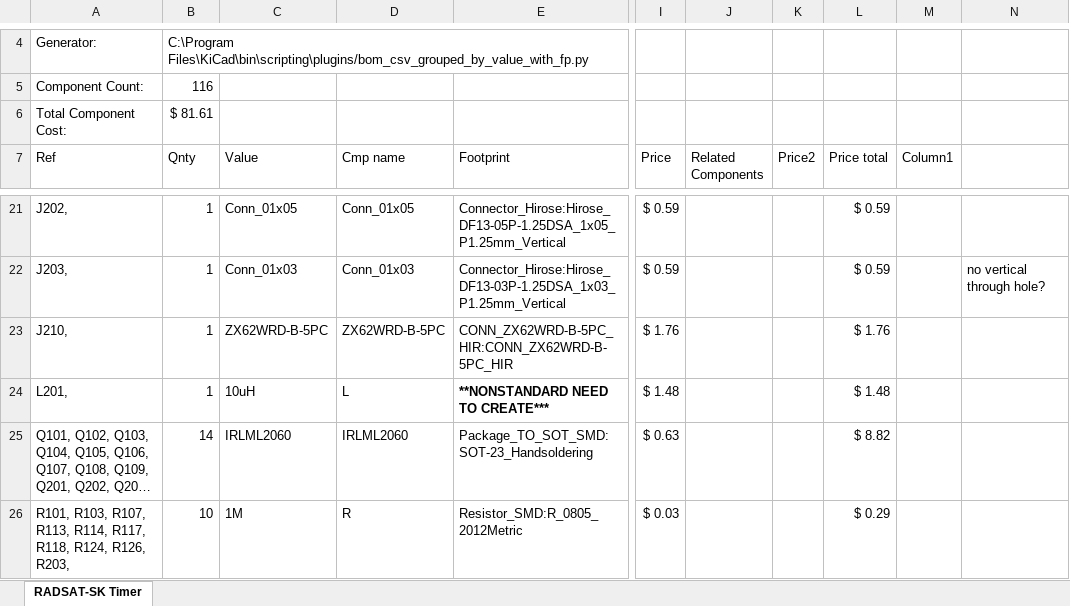
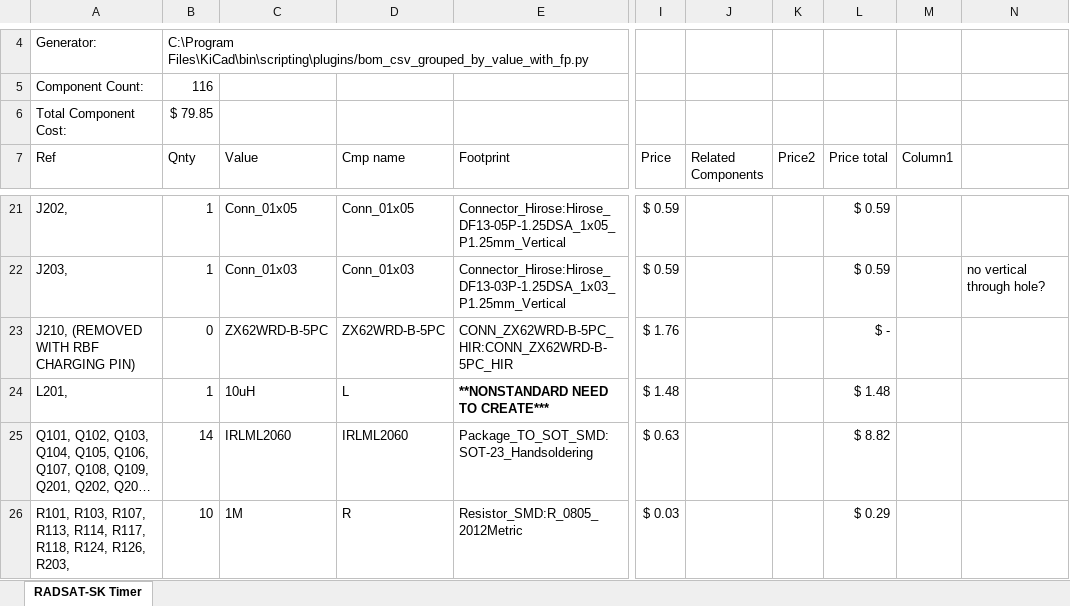
Before and after one commit to USST-RADSAT-SK/power-and-electrical, an Excel workbook: RADSAT-SK Timer/RADSAT-SK Timer.xlsx, sheet RADSAT-SK Timer, drawn as a sheet; only a part is shown, gaps mark what is left out; long unchanged cells end in …; values as stored, in another font and other column widths than the file's, no borders; table styles not drawn; the diff names each change by its address in the sheet, - before the commit and + after, or states it on an @@ line.

```diff
--- a/RADSAT-SK Timer/RADSAT-SK Timer.xlsx (sheet RADSAT-SK Timer)
+++ b/RADSAT-SK Timer/RADSAT-SK Timer.xlsx (sheet RADSAT-SK Timer)
-B6 (Qnty): $ 81.61
+B6 (Qnty): $ 79.85
-A23 (Ref): J210,
+A23 (Ref): J210, (REMOVED WITH RBF CHARGING PIN)
-B23 (Qnty): 1
+B23 (Qnty): 0
-L23 (Price total): $ 1.76
+L23 (Price total): $ -
```
Also changed, not shown: 7 other files.
